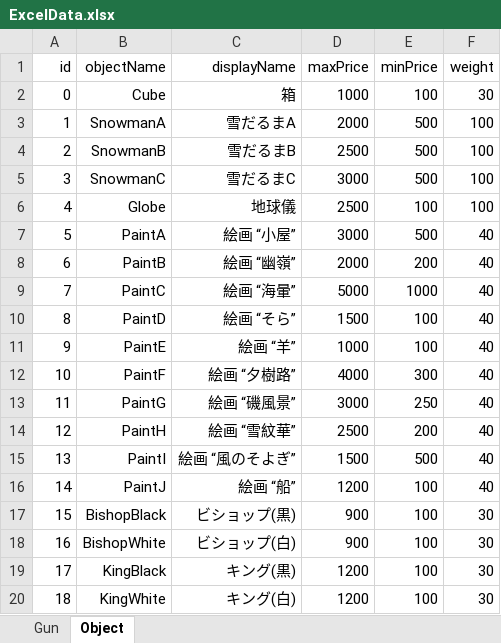
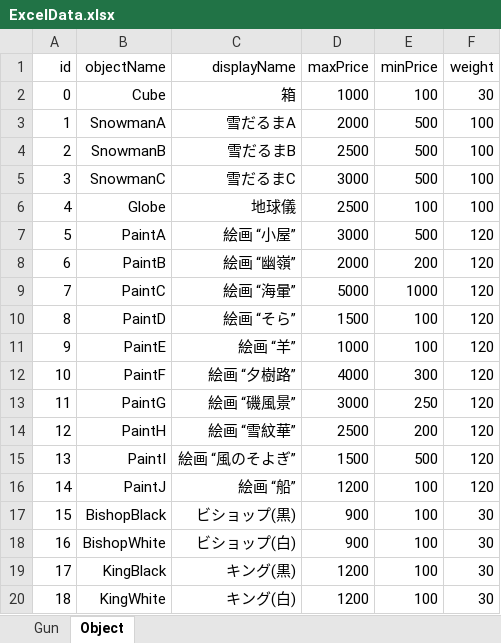
Before and after one commit to otkwork/FreeSummerFes, an Excel workbook: Assets/Excel/ExcelData.xlsx, sheet Object, drawn as a sheet; only a part is shown; values as stored, in another font and other column widths than the file's, no borders; the diff names each change by its address in the sheet, - before the commit and + after, or states it on an @@ line.

```diff
--- a/Assets/Excel/ExcelData.xlsx (sheet Object)
+++ b/Assets/Excel/ExcelData.xlsx (sheet Object)
-F7:F16 (weight): 40
+F7:F16 (weight): 120
```
Also changed, not shown: 23 other files.
